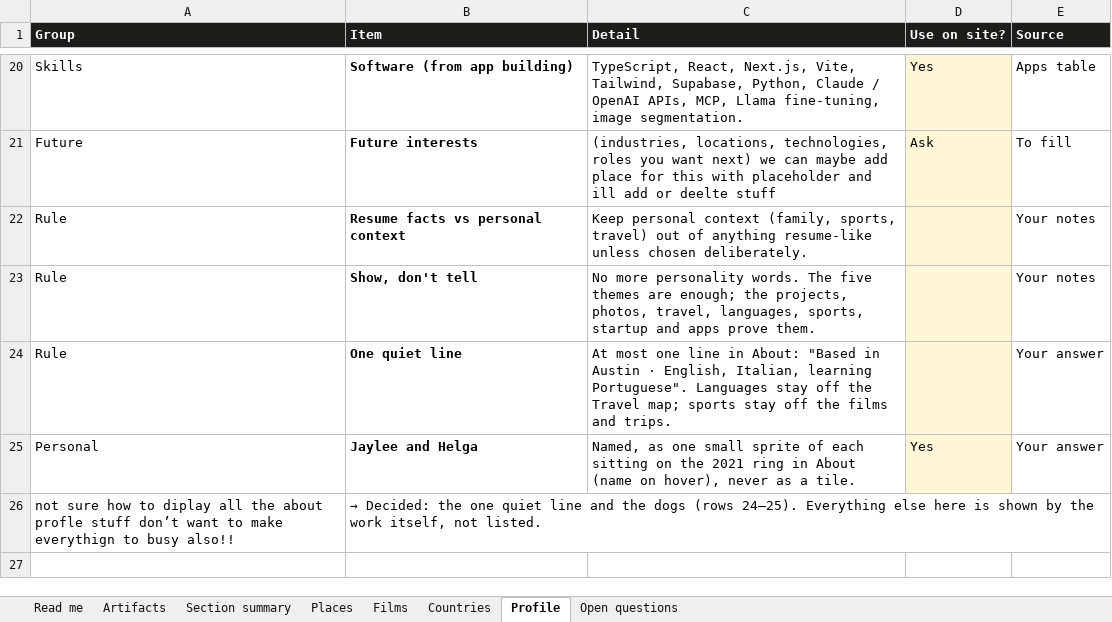
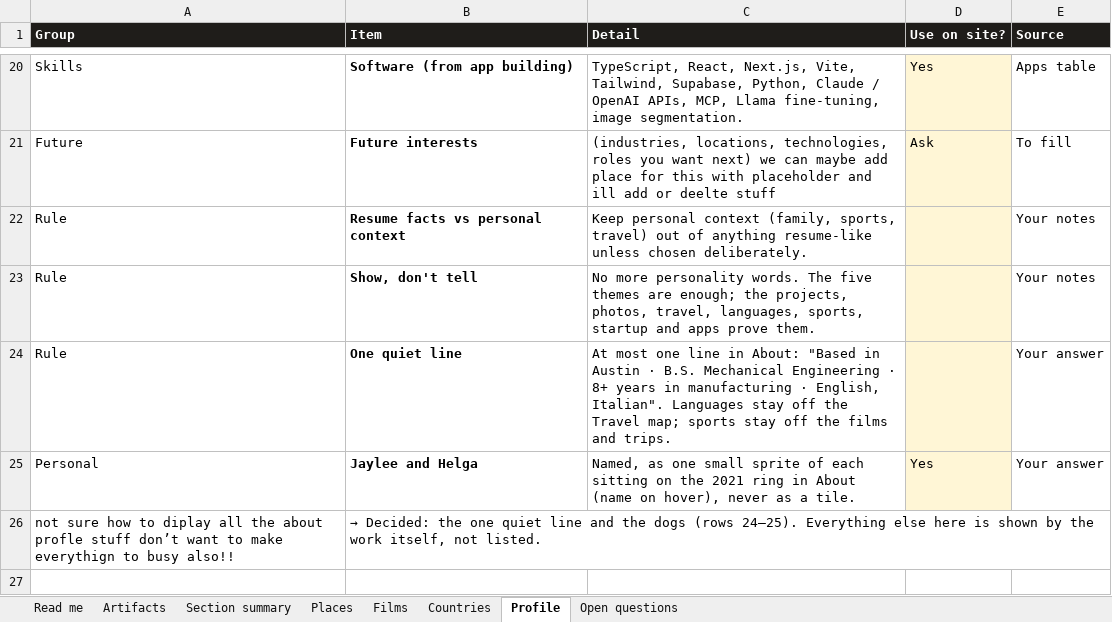
Before and after one commit to gsacco15/grantsacco, an Excel workbook: planning/site-artifacts.xlsx, sheet Profile, drawn as a sheet; only a part is shown, gaps mark what is left out; values as stored, in another font and other column widths than the file's, no borders; the diff names each change by its address in the sheet, - before the commit and + after, or states it on an @@ line.

```diff
--- a/planning/site-artifacts.xlsx (sheet Profile)
+++ b/planning/site-artifacts.xlsx (sheet Profile)
-C24 (Detail): …Austin · English, Italian, learning Portuguese". Languages stay…
+C24 (Detail): …Austin · B.S. Mechanical Engineering · 8+ years in manufacturing · English, Italian". Languages stay…
```
Also changed, not shown: sheet Artifacts, sheet Open questions, charts or pictures, 12 other files.
